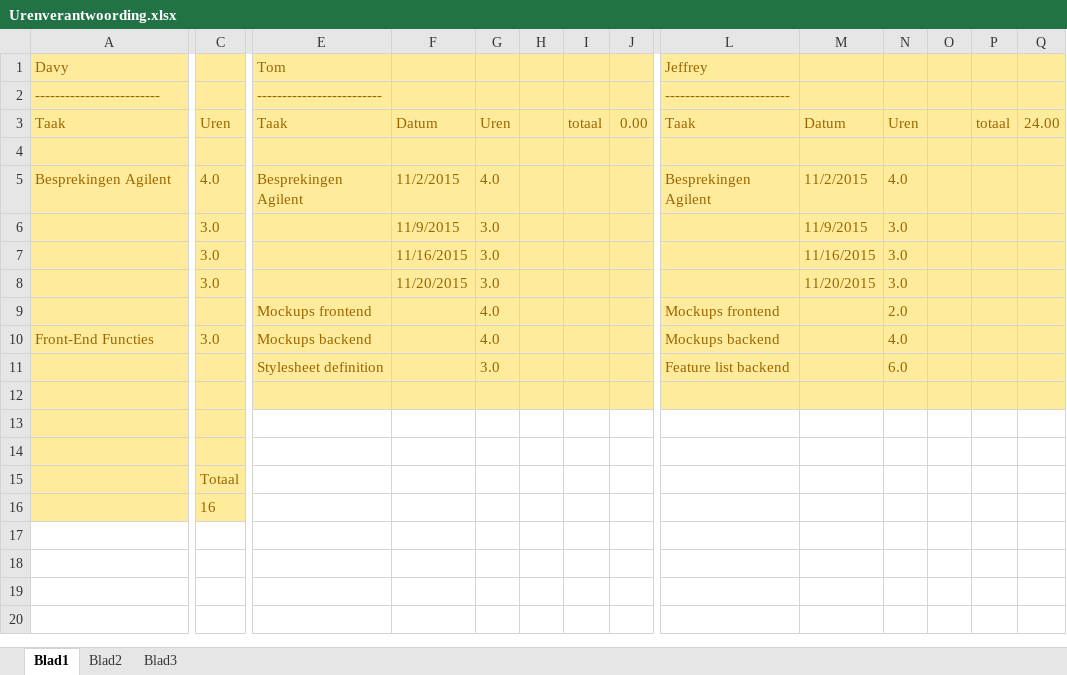
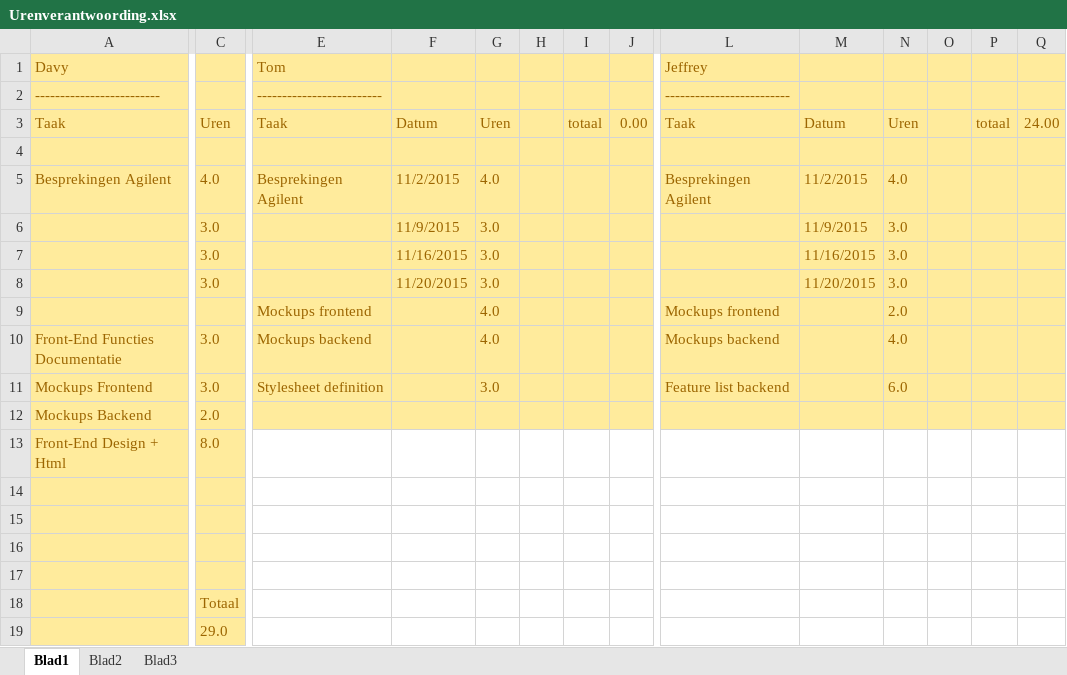
Before and after one commit to tomhooijenga/MatrixReloaded, an Excel workbook: documenten/Uren/Urenverantwoording.xlsx, sheet Blad1, drawn as a sheet; only a part is shown, gaps mark what is left out; values as stored, in another font and other column widths than the file's, no borders; addresses are those after the commit; rows hold the shown columns only; the diff covers the shown part only; the diff names each change by its address in the sheet, - before the commit and + after, or states it on an @@ line.

Commit message:
uren aanpassing Davy
Klopt waarschijnlijk niet, kijk na plz

```diff
--- a/documenten/Uren/Urenverantwoording.xlsx (sheet Blad1)
+++ b/documenten/Uren/Urenverantwoording.xlsx (sheet Blad1)
-A10: Front-End Functies
+A10: Front-End Functies Documentatie
-A11: (empty)
+A11: Mockups Frontend
-C11: (empty)
+C11: 3.0
+row 12: Mockups Backend | 2.0
+row 13: Front-End Design + Html | 8.0
+row 14: (empty)
-E15:J15 fill: #FFEB9C
+E15:J15 fill: none
-L15:Q15 fill: #FFEB9C
+L15:Q15 fill: none
-C19: 16
+C19: 29.0
```
Also changed, not shown: cell formats elsewhere in this sheet.
